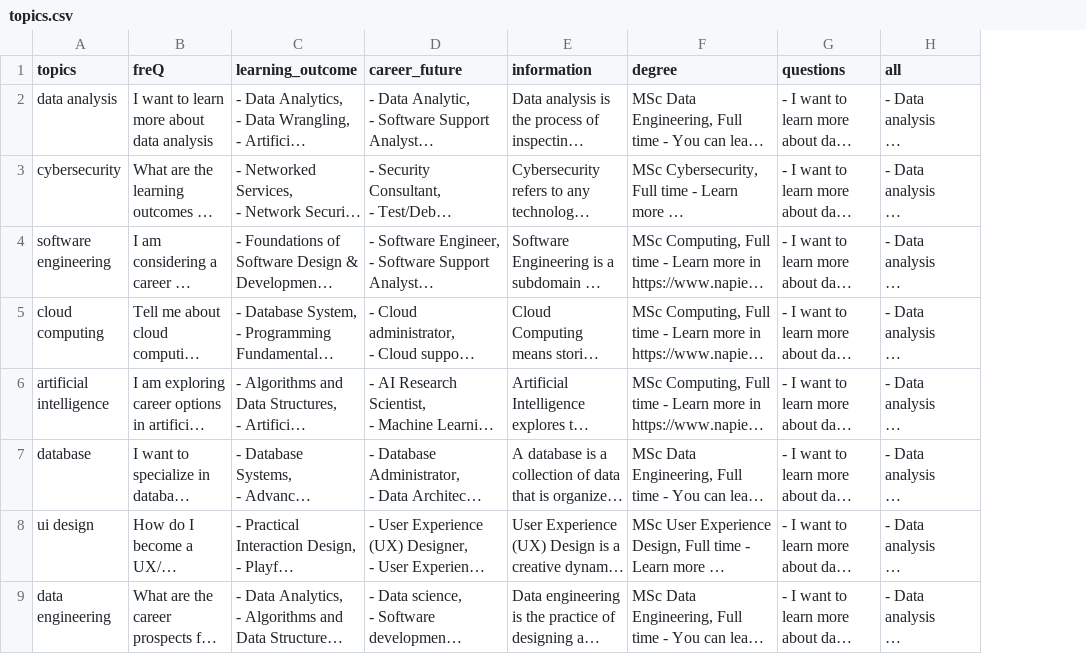
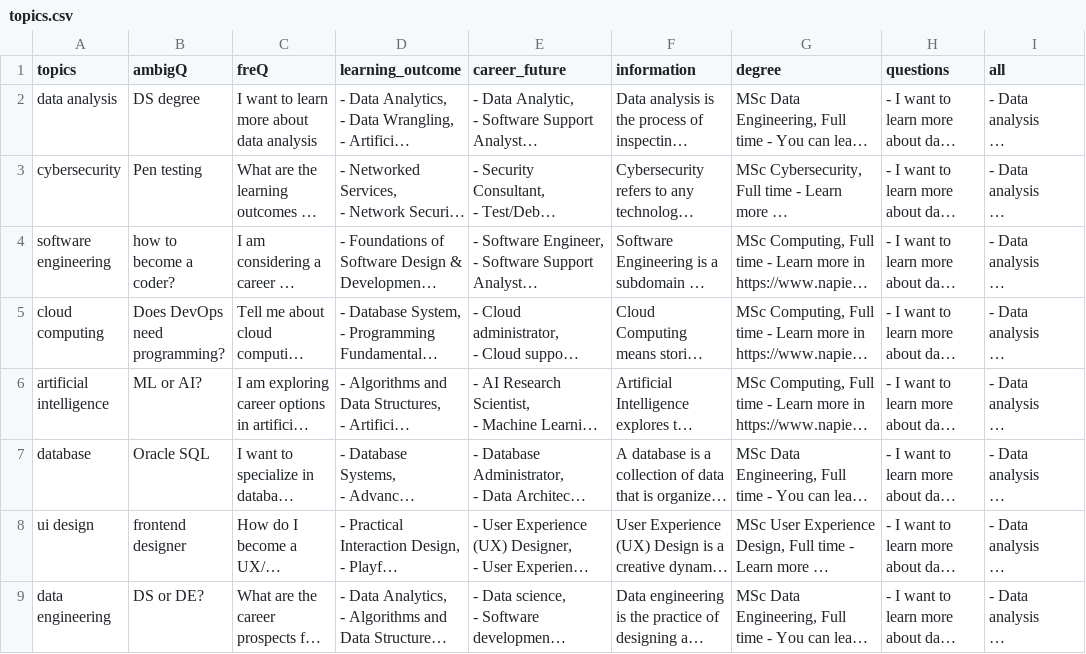
Before and after one commit to Carlosjr5/Career-Advisor-Bot, a CSV file: topics.csv, drawn as a sheet; only a part is shown; long unchanged cells end in …; the diff names each change by its address in the sheet, - before the commit and + after, or states it on an @@ line.

Commit message:
Updated amigQ for each topic.csv

```diff
--- a/topics.csv
+++ b/topics.csv
+column B (ambigQ), rows 2-9: DS degree | Pen testing | how to become a coder? | Does DevOps need programming? | ML or AI? | Oracle SQL | frontend designer | DS or DE?
```
